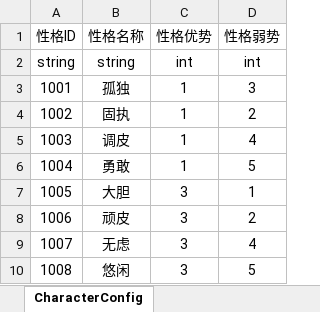
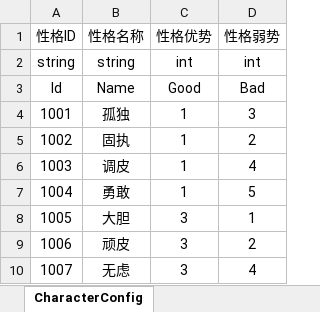
Before and after one commit to Imnothing/MY_GAME_001, an Excel workbook: 数据表/X-性格表.xlsx, sheet CharacterConfig, drawn as a sheet; only a part is shown; the shorter side is filled out with more unchanged rows; values as stored, in another font and other column widths than the file's, no borders; the diff names each change by its address in the sheet, - before the commit and + after, or states it on an @@ line.

```diff
--- a/数据表/X-性格表.xlsx (sheet CharacterConfig)
+++ b/数据表/X-性格表.xlsx (sheet CharacterConfig)
+row 3: Id | Name | Good | Bad
```
Also changed, not shown: 数据表/J-技能表.xlsx, 21 other files.
